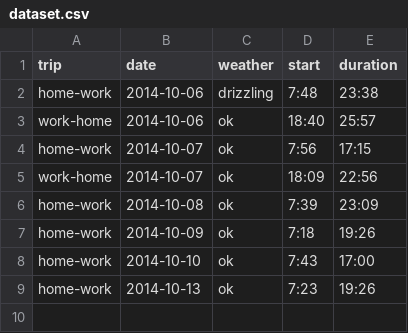
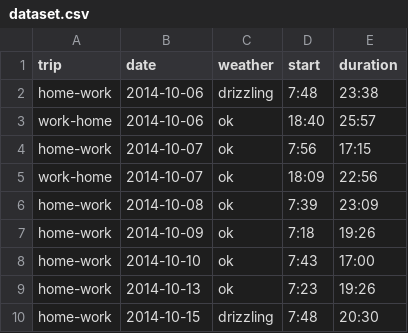
Before and after one commit to anisiomarxjr/linear-regression-experience, a CSV file: dataset.csv, drawn as a sheet; the diff names each change by its address in the sheet, - before the commit and + after, or states it on an @@ line.

Commit message:
Added data for oct 15

```diff
--- a/dataset.csv
+++ b/dataset.csv
+row 10: home-work | 2014-10-15 | drizzling | 7:48 | 20:30
```
